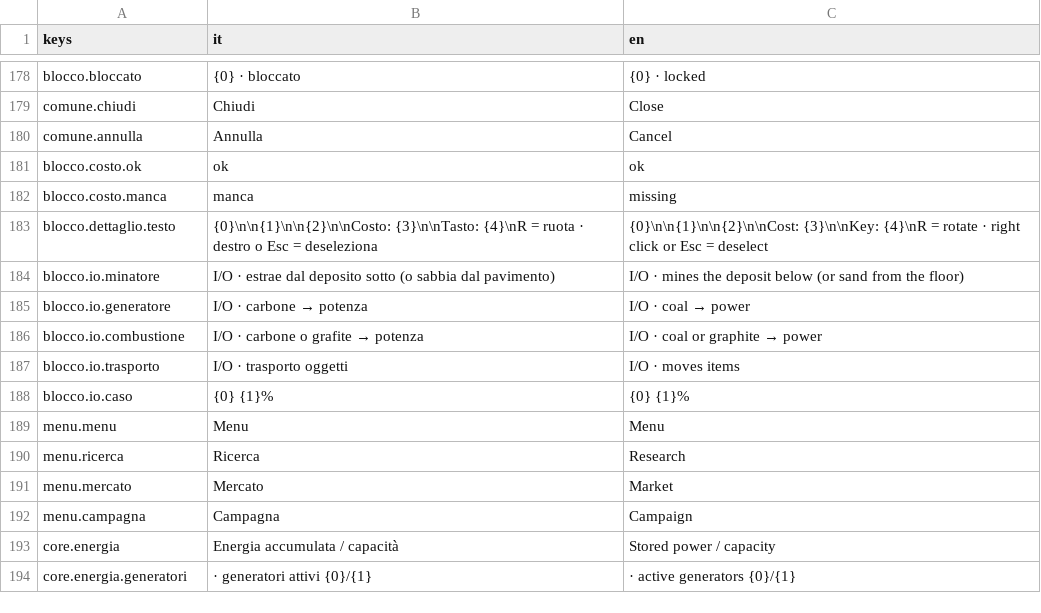
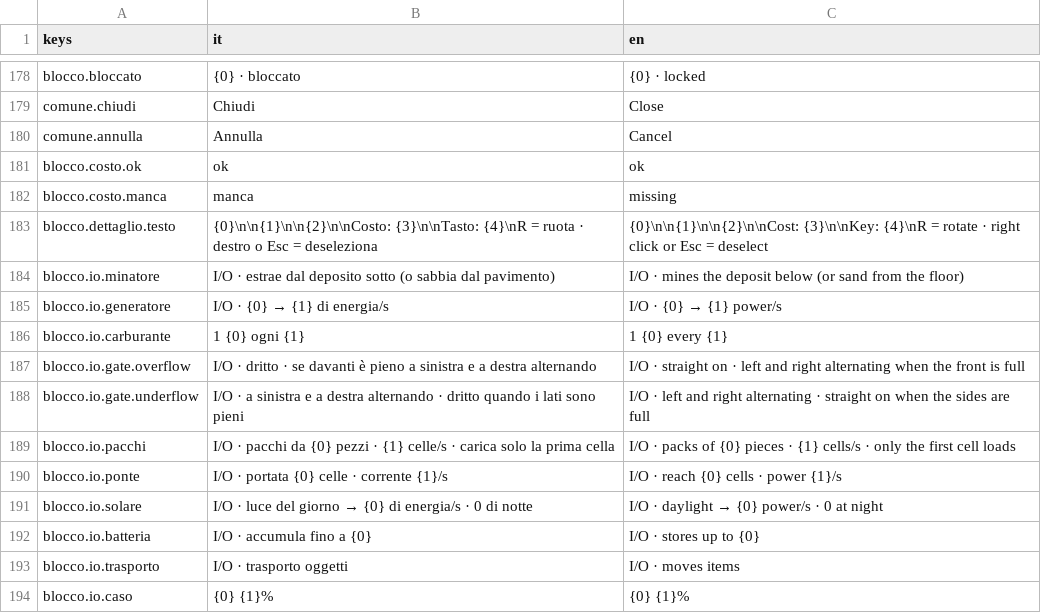
Before and after one commit to Juan0177/tIndustry, a CSV file: godot/lingue/testi.csv, drawn as a sheet; only a part is shown, gaps mark what is left out; the shorter side is filled out with more unchanged rows.

```diff
--- a/godot/lingue/testi.csv
+++ b/godot/lingue/testi.csv
@@ -184,4 +184,10 @@ blocco.dettaglio.testo,{0}\n\n{1}\n\n{2}\n\nCosto: {3}\n\nTasto: {4}\nR = ruota
 blocco.io.minatore,I/O · estrae dal deposito sotto (o sabbia dal pavimento),I/O · mines the deposit below (or sand from the floor)
-blocco.io.generatore,I/O · carbone → potenza,I/O · coal → power
-blocco.io.combustione,I/O · carbone o grafite → potenza,I/O · coal or graphite → power
+blocco.io.generatore,I/O · {0} → {1} di energia/s,I/O · {0} → {1} power/s
+blocco.io.carburante,1 {0} ogni {1},1 {0} every {1}
+blocco.io.gate.overflow,I/O · dritto · se davanti è pieno a sinistra e a destra alternando,I/O · straight on · left and right alternating when the front is full
+blocco.io.gate.underflow,I/O · a sinistra e a destra alternando · dritto quando i lati sono pieni,I/O · left and right alternating · straight on when the sides are full
+blocco.io.pacchi,I/O · pacchi da {0} pezzi · {1} celle/s · carica solo la prima cella,I/O · packs of {0} pieces · {1} cells/s · only the first cell loads
+blocco.io.ponte,I/O · portata {0} celle · corrente {1}/s,I/O · reach {0} cells · power {1}/s
+blocco.io.solare,I/O · luce del giorno → {0} di energia/s · 0 di notte,I/O · daylight → {0} power/s · 0 at night
+blocco.io.batteria,I/O · accumula fino a {0},I/O · stores up to {0}
 blocco.io.trasporto,I/O · trasporto oggetti,I/O · moves items
```
Also changed, not shown: 14 other files.
